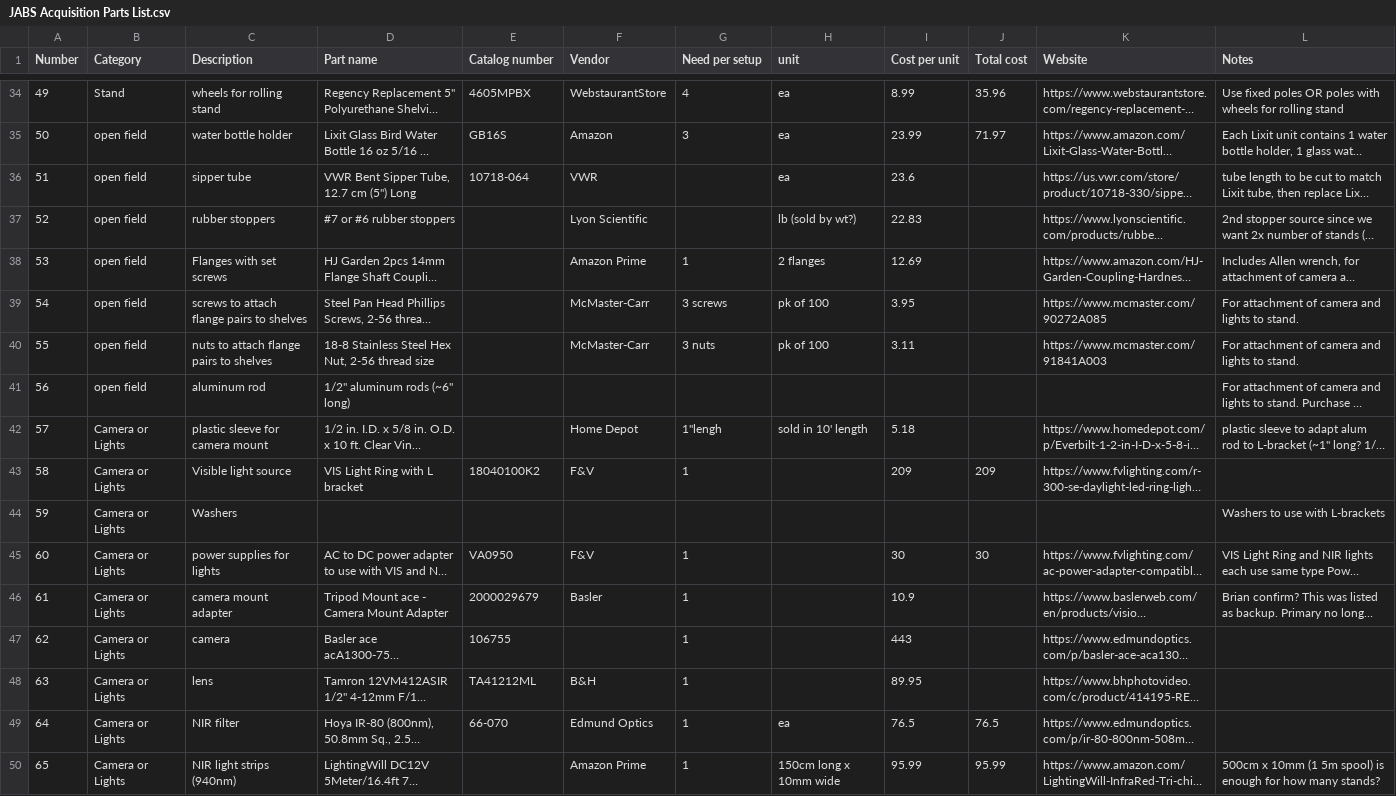
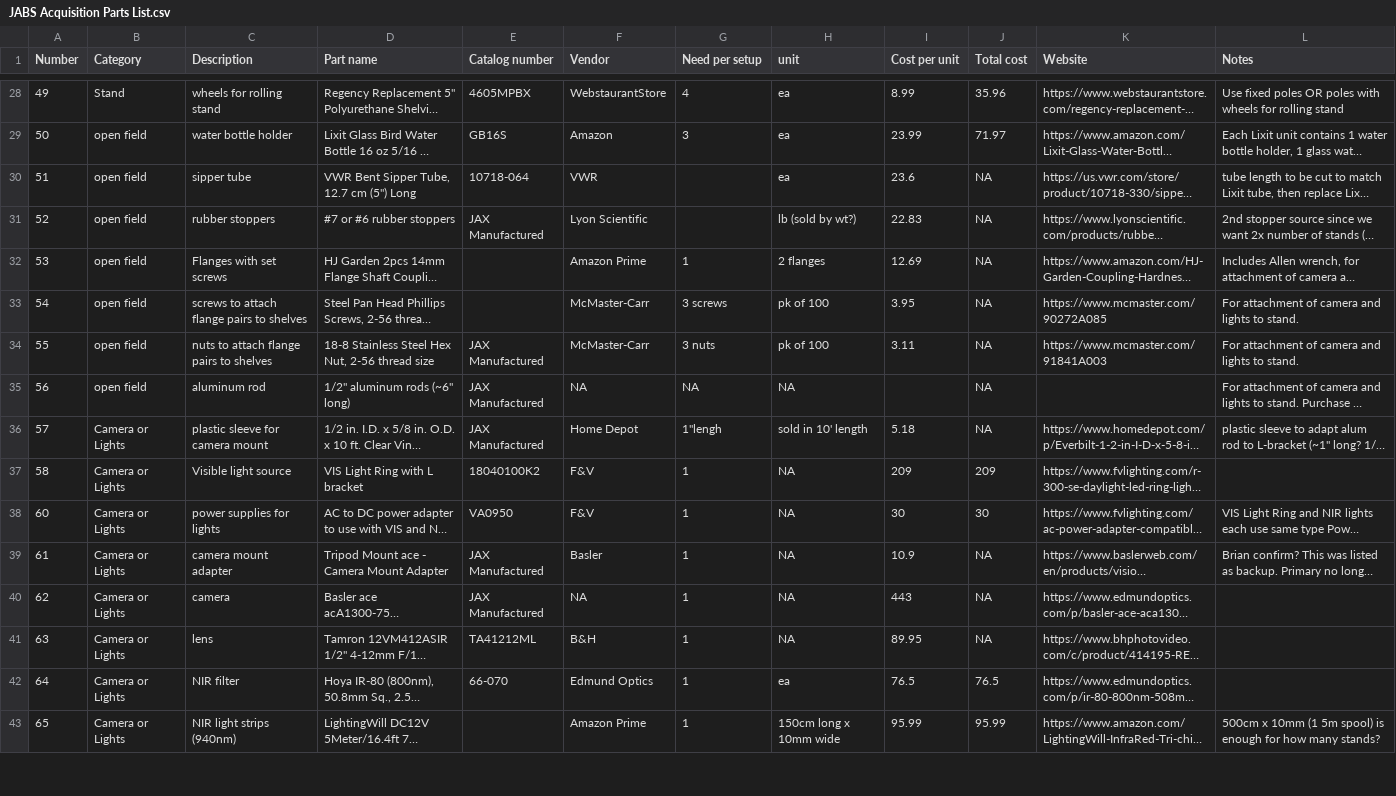
Before and after one commit to KumarLabJax/JABS-data-pipeline, a CSV file: JABS Acquisition Parts List.csv, drawn as a sheet; only a part is shown, gaps mark what is left out; long unchanged cells end in …; removed rows and columns are numbered as before the commit, all else as after; the diff covers the shown part only; the diff names each change by its address in the sheet, - before the commit and + after, or states it on an @@ line.

```diff
--- a/JABS Acquisition Parts List.csv
+++ b/JABS Acquisition Parts List.csv
-J30:J36 (Total cost): (empty)
+J30:J36 (Total cost): NA
-E31 (Catalog number): (empty)
+E31 (Catalog number): JAX Manufactured
-E34:E36 (Catalog number): (empty)
+E34:E36 (Catalog number): JAX Manufactured
-F35 (Vendor): (empty)
+F35 (Vendor): NA
-G35 (Need per setup): (empty)
+G35 (Need per setup): NA
-H35 (unit): (empty)
+H35 (unit): NA
-H37 (unit): (empty)
+H37 (unit): NA
-row 44: 59 | Camera or Lights | Washers |  |  |  |  |  |  |  |  | Washers to use with L-brackets
-H38:H41 (unit): (empty)
+H38:H41 (unit): NA
-E39 (Catalog number): 2000029679
+E39 (Catalog number): JAX Manufactured
-J39:J41 (Total cost): (empty)
+J39:J41 (Total cost): NA
-E40 (Catalog number): 106755
+E40 (Catalog number): JAX Manufactured
-F40 (Vendor): (empty)
+F40 (Vendor): NA
```
Also changed, not shown: 6 removed rows and 126 edited cells elsewhere in this file.
